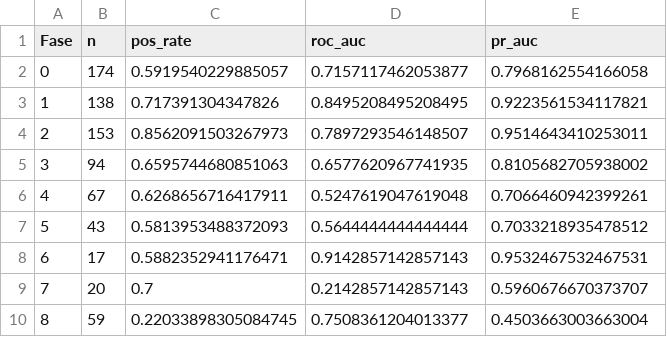
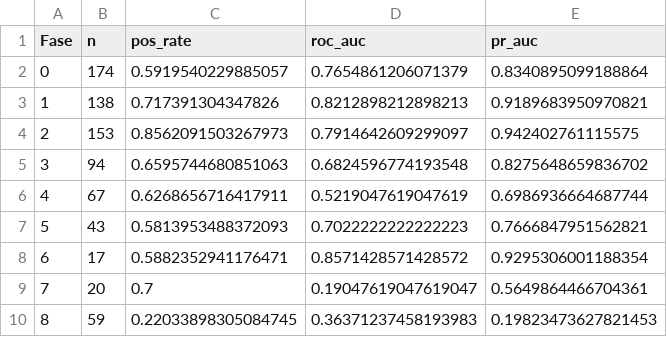
Before and after one commit to EduardoBraz1/datathon-passos-magicos, a CSV file: reports/auc_by_fase.csv, drawn as a sheet.

```diff
--- a/reports/auc_by_fase.csv
+++ b/reports/auc_by_fase.csv
@@ -1,10 +1,10 @@
 Fase,n,pos_rate,roc_auc,pr_auc
-0,174,0.5919540229885057,0.7157117462053877,0.7968162554166058
-1,138,0.717391304347826,0.8495208495208495,0.9223561534117821
-2,153,0.8562091503267973,0.7897293546148507,0.9514643410253011
-3,94,0.6595744680851063,0.6577620967741935,0.8105682705938002
-4,67,0.6268656716417911,0.5247619047619048,0.7066460942399261
-5,43,0.5813953488372093,0.5644444444444444,0.7033218935478512
-6,17,0.5882352941176471,0.9142857142857143,0.9532467532467531
-7,20,0.7,0.2142857142857143,0.5960676670373707
-8,59,0.22033898305084745,0.7508361204013377,0.4503663003663004
+0,174,0.5919540229885057,0.7654861206071379,0.8340895099188864
+1,138,0.717391304347826,0.8212898212898213,0.9189683950970821
+2,153,0.8562091503267973,0.7914642609299097,0.942402761115575
+3,94,0.6595744680851063,0.6824596774193548,0.8275648659836702
+4,67,0.6268656716417911,0.5219047619047619,0.6986936664687744
+5,43,0.5813953488372093,0.7022222222222223,0.7666847951562821
+6,17,0.5882352941176471,0.8571428571428572,0.9295306001188354
+7,20,0.7,0.19047619047619047,0.5649864466704361
+8,59,0.22033898305084745,0.36371237458193983,0.19823473627821453
```
Also changed, not shown: reports/auc_by_pedra.csv, reports/lgbm_shap.csv, 29 other files.
